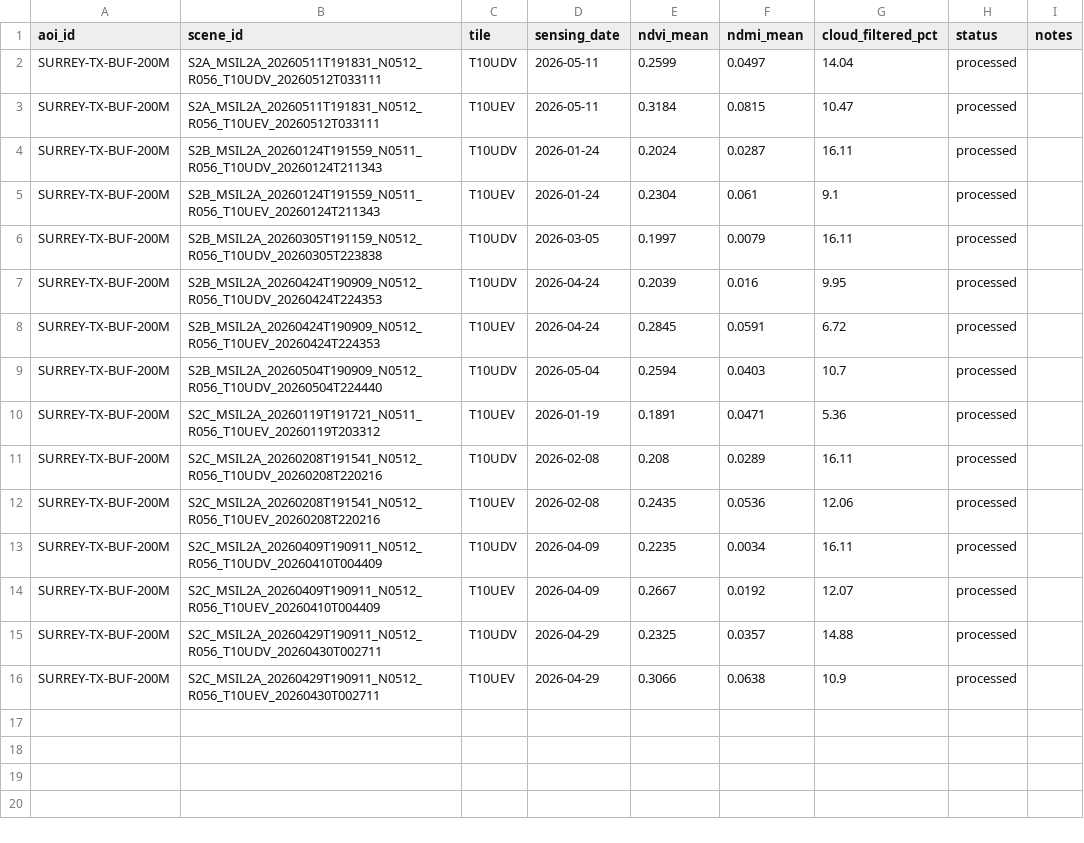
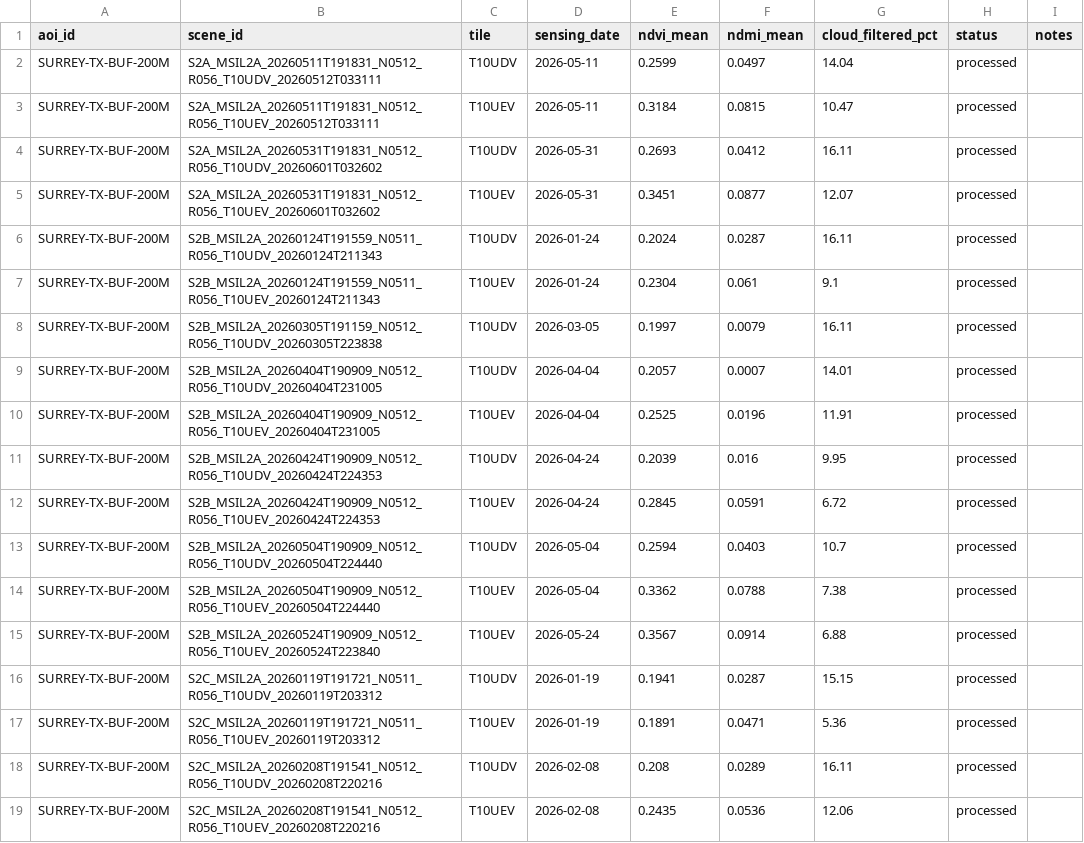
Before and after one commit to Nyu13/bc-hydro-vegetation-risk-demo-public, a CSV file: data/processed/surrey_sentinel2_scene_qa.csv, drawn as a sheet; only a part is shown; the shorter side is filled out with more unchanged rows; the diff covers the shown part only; the diff names each change by its address in the sheet, - before the commit and + after, or states it on an @@ line.

Commit message:
Update Jan-May Sentinel-2 corridor stats and silence NDVI divide warnings

```diff
--- a/data/processed/surrey_sentinel2_scene_qa.csv
+++ b/data/processed/surrey_sentinel2_scene_qa.csv
+row 4: SURREY-TX-BUF-200M | S2A_MSIL2A_20260531T191831_N0512_R056_T10UDV_20260601T032602 | T10UDV | 2026-05-31 | 0.2693 | 0.0412 | 16.11 | processed
+row 5: SURREY-TX-BUF-200M | S2A_MSIL2A_20260531T191831_N0512_R056_T10UEV_20260601T032602 | T10UEV | 2026-05-31 | 0.3451 | 0.0877 | 12.07 | processed
+row 9: SURREY-TX-BUF-200M | S2B_MSIL2A_20260404T190909_N0512_R056_T10UDV_20260404T231005 | T10UDV | 2026-04-04 | 0.2057 | 0.0007 | 14.01 | processed
+row 10: SURREY-TX-BUF-200M | S2B_MSIL2A_20260404T190909_N0512_R056_T10UEV_20260404T231005 | T10UEV | 2026-04-04 | 0.2525 | 0.0196 | 11.91 | processed
+row 14: SURREY-TX-BUF-200M | S2B_MSIL2A_20260504T190909_N0512_R056_T10UEV_20260504T224440 | T10UEV | 2026-05-04 | 0.3362 | 0.0788 | 7.38 | processed
+row 15: SURREY-TX-BUF-200M | S2B_MSIL2A_20260524T190909_N0512_R056_T10UEV_20260524T223840 | T10UEV | 2026-05-24 | 0.3567 | 0.0914 | 6.88 | processed
+row 16: SURREY-TX-BUF-200M | S2C_MSIL2A_20260119T191721_N0511_R056_T10UDV_20260119T203312 | T10UDV | 2026-01-19 | 0.1941 | 0.0287 | 15.15 | processed
```
Also changed, not shown: 6 added rows elsewhere in this file, data/processed/surrey_free_data_corridor_summary.csv, data/processed/surrey_sentinel2_corridor_stats.csv, 1 other file.
